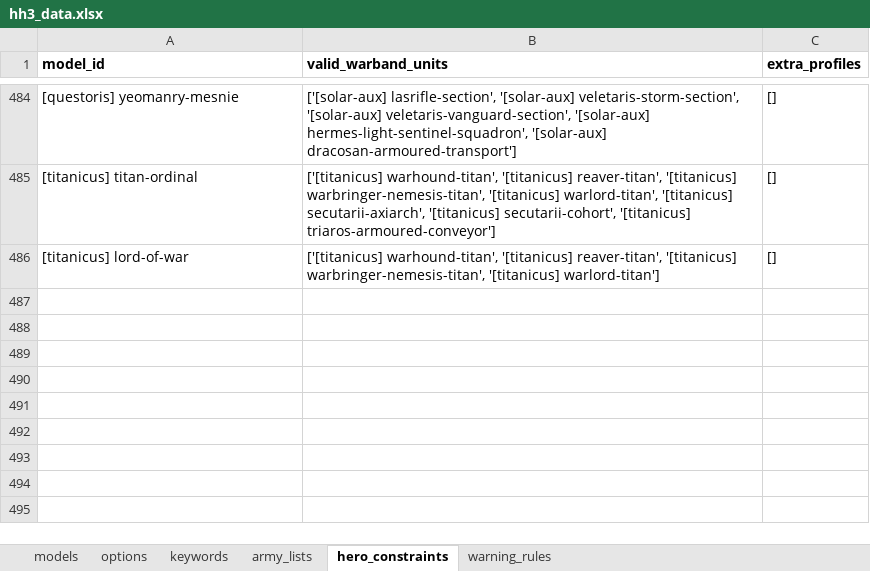
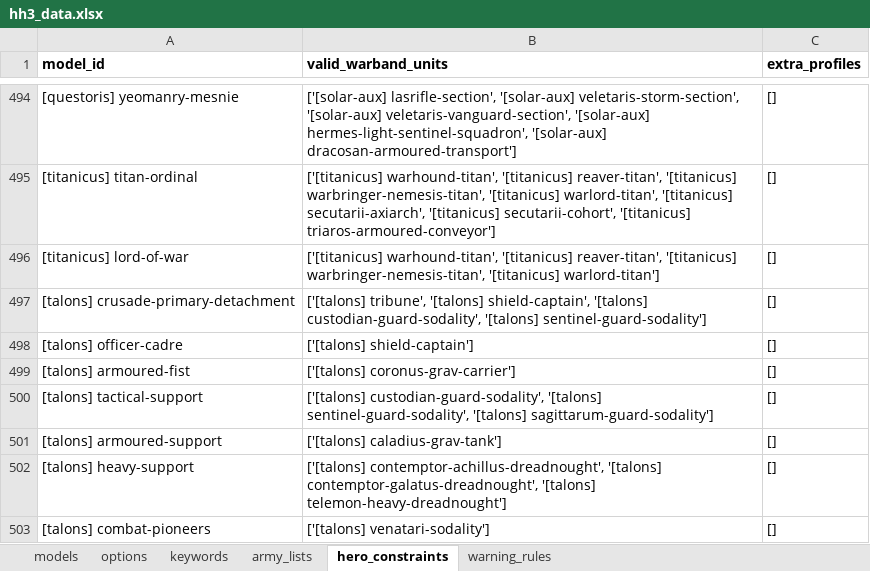
Before and after one commit to Hirmetrium/horusheresy-list-builder, an Excel workbook: data/hh3_data.xlsx, sheet hero_constraints, drawn as a sheet; only a part is shown, gaps mark what is left out; values as stored, in another font and other column widths than the file's, no borders; the diff covers the shown part only; the diff names each change by its address in the sheet, - before the commit and + after, or states it on an @@ line.

Commit message:
data corrections, talons data

```diff
--- a/data/hh3_data.xlsx (sheet hero_constraints)
+++ b/data/hh3_data.xlsx (sheet hero_constraints)
+row 497: [talons] crusade-primary-detachment | ['[talons] tribune', '[talons] shield-captain', '[talons] custodian-guard-sodality', '[talons] sentinel-guard-sodality'] | []
+row 498: [talons] officer-cadre | ['[talons] shield-captain'] | []
+row 499: [talons] armoured-fist | ['[talons] coronus-grav-carrier'] | []
+row 500: [talons] tactical-support | ['[talons] custodian-guard-sodality', '[talons] sentinel-guard-sodality', '[talons] sagittarum-guard-sodality'] | []
+row 501: [talons] armoured-support | ['[talons] caladius-grav-tank'] | []
+row 502: [talons] heavy-support | ['[talons] contemptor-achillus-dreadnought', '[talons] contemptor-galatus-dreadnought', '[talons] telemon-heavy-dreadnought'] | []
+row 503: [talons] combat-pioneers | ['[talons] venatari-sodality'] | []
```
Also changed, not shown: 17 added rows and 76 edited cells elsewhere in this sheet, sheet models, 7 other files.
